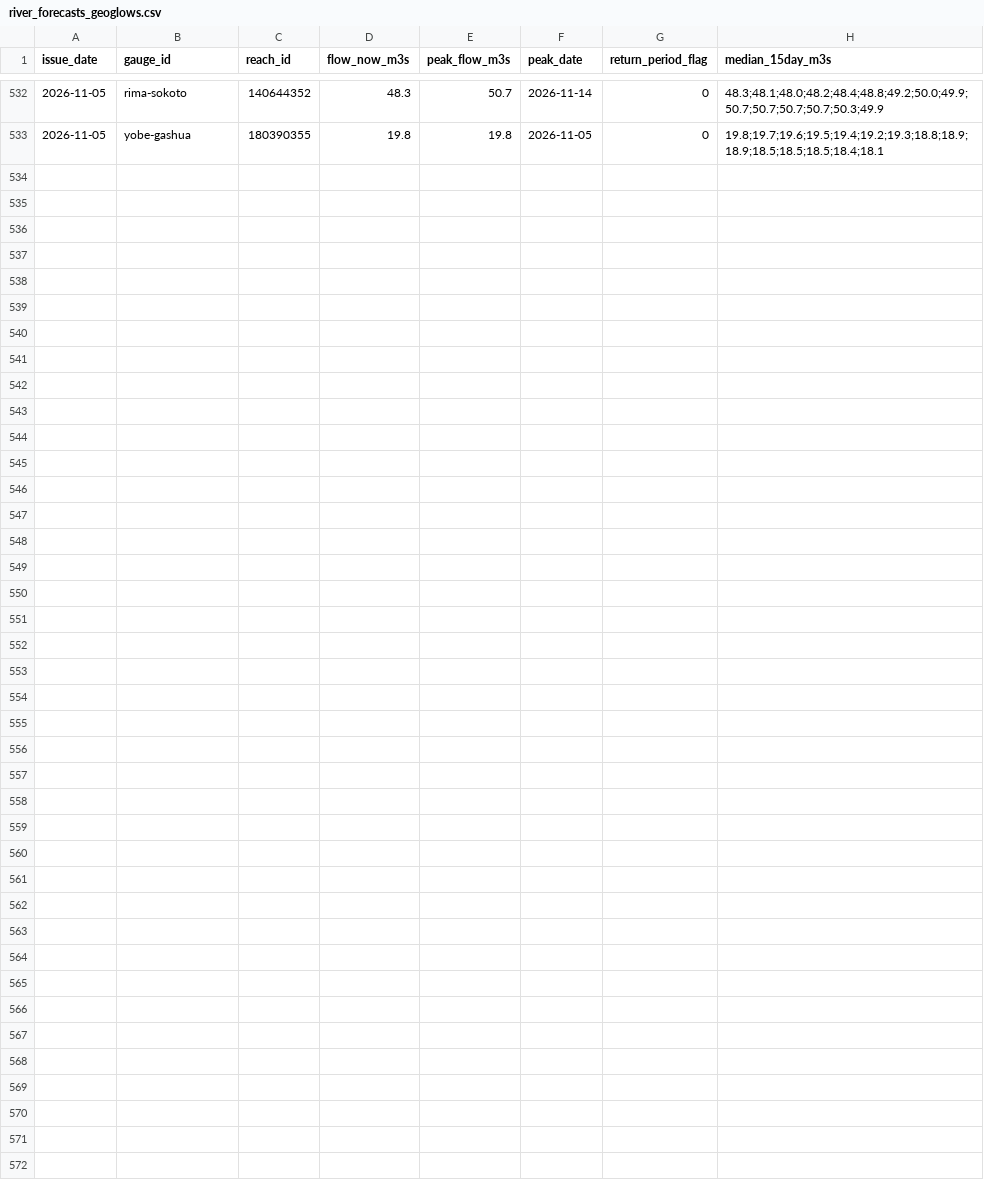
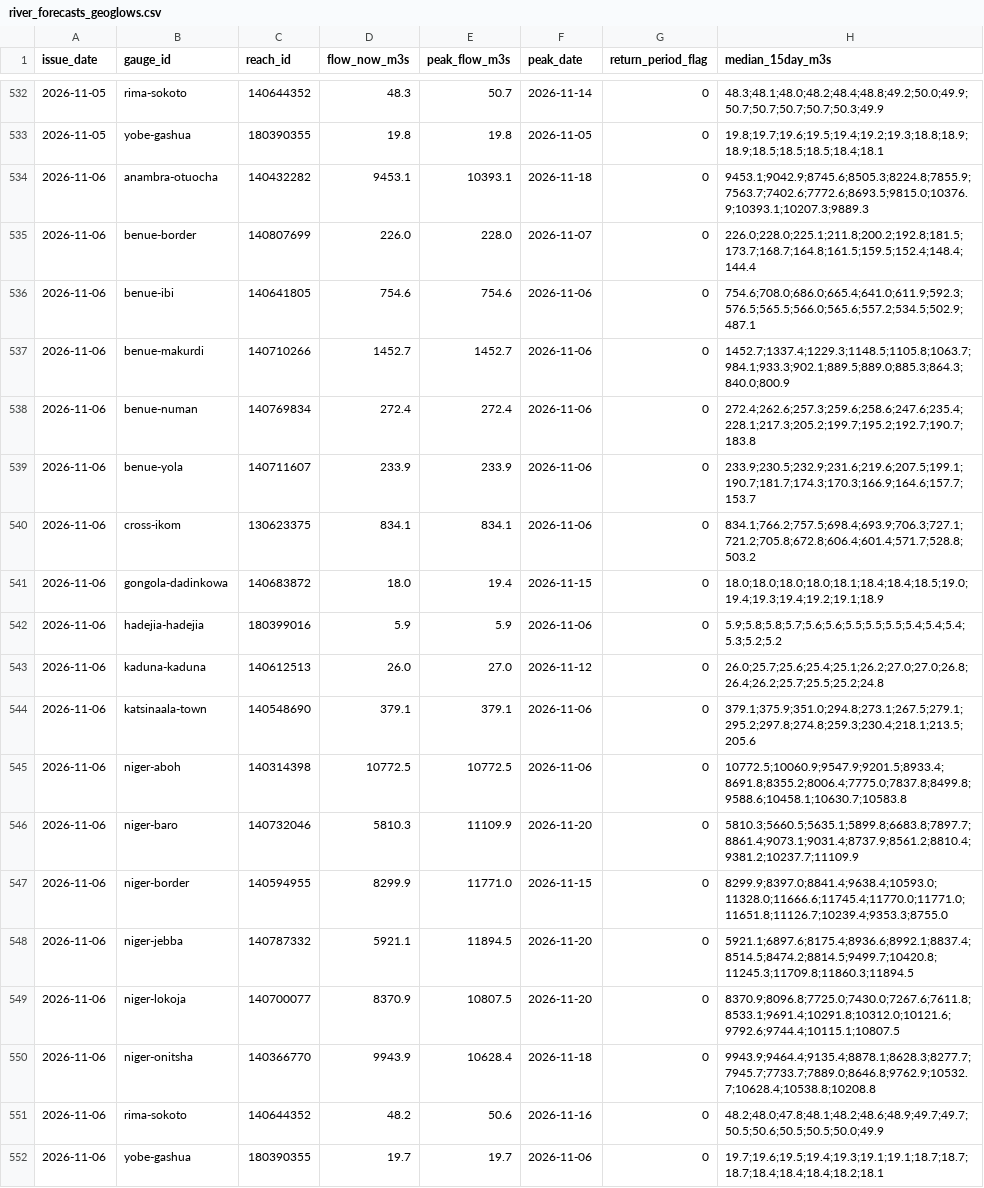
Before and after one commit to LordAsh001/LordAsh001.github.io, a CSV file: water-atlas/archive/river_forecasts_geoglows.csv, drawn as a sheet; only a part is shown, gaps mark what is left out.

```diff
--- a/water-atlas/archive/river_forecasts_geoglows.csv
+++ b/water-atlas/archive/river_forecasts_geoglows.csv
@@ -533 +533,20 @@ issue_date,gauge_id,reach_id,flow_now_m3s,peak_flow_m3s,peak_date,return_period_
 2026-11-05,yobe-gashua,180390355,19.8,19.8,2026-11-05,0,19.8;19.7;19.6;19.5;19.4;19.2;19.3;18.8;18.9;18.9;18.5;18.5;18.5;18.4;18.1
+2026-11-06,anambra-otuocha,140432282,9453.1,10393.1,2026-11-18,0,9453.1;9042.9;8745.6;8505.3;8224.8;7855.9;7563.7;7402.6;7772.6;8693.5;9815.0;10376.9;10393.1;10207.3;9889.3
+2026-11-06,benue-border,140807699,226.0,228.0,2026-11-07,0,226.0;228.0;225.1;211.8;200.2;192.8;181.5;173.7;168.7;164.8;161.5;159.5;152.4;148.4;144.4
+2026-11-06,benue-ibi,140641805,754.6,754.6,2026-11-06,0,754.6;708.0;686.0;665.4;641.0;611.9;592.3;576.5;565.5;566.0;565.6;557.2;534.5;502.9;487.1
+2026-11-06,benue-makurdi,140710266,1452.7,1452.7,2026-11-06,0,1452.7;1337.4;1229.3;1148.5;1105.8;1063.7;984.1;933.3;902.1;889.5;889.0;885.3;864.3;840.0;800.9
+2026-11-06,benue-numan,140769834,272.4,272.4,2026-11-06,0,272.4;262.6;257.3;259.6;258.6;247.6;235.4;228.1;217.3;205.2;199.7;195.2;192.7;190.7;183.8
+2026-11-06,benue-yola,140711607,233.9,233.9,2026-11-06,0,233.9;230.5;232.9;231.6;219.6;207.5;199.1;190.7;181.7;174.3;170.3;166.9;164.6;157.7;153.7
+2026-11-06,cross-ikom,130623375,834.1,834.1,2026-11-06,0,834.1;766.2;757.5;698.4;693.9;706.3;727.1;721.2;705.8;672.8;606.4;601.4;571.7;528.8;503.2
+2026-11-06,gongola-dadinkowa,140683872,18.0,19.4,2026-11-15,0,18.0;18.0;18.0;18.0;18.1;18.4;18.4;18.5;19.0;19.4;19.3;19.4;19.2;19.1;18.9
+2026-11-06,hadejia-hadejia,180399016,5.9,5.9,2026-11-06,0,5.9;5.8;5.8;5.7;5.6;5.6;5.5;5.5;5.5;5.4;5.4;5.4;5.3;5.2;5.2
+2026-11-06,kaduna-kaduna,140612513,26.0,27.0,2026-11-12,0,26.0;25.7;25.6;25.4;25.1;26.2;27.0;27.0;26.8;26.4;26.2;25.7;25.5;25.2;24.8
+2026-11-06,katsinaala-town,140548690,379.1,379.1,2026-11-06,0,379.1;375.9;351.0;294.8;273.1;267.5;279.1;295.2;297.8;274.8;259.3;230.4;218.1;213.5;205.6
+2026-11-06,niger-aboh,140314398,10772.5,10772.5,2026-11-06,0,10772.5;10060.9;9547.9;9201.5;8933.4;8691.8;8355.2;8006.4;7775.0;7837.8;8499.8;9588.6;10458.1;10630.7;10583.8
+2026-11-06,niger-baro,140732046,5810.3,11109.9,2026-11-20,0,5810.3;5660.5;5635.1;5899.8;6683.8;7897.7;8861.4;9073.1;9031.4;8737.9;8561.2;8810.4;9381.2;10237.7;11109.9
+2026-11-06,niger-border,140594955,8299.9,11771.0,2026-11-15,0,8299.9;8397.0;8841.4;9638.4;10593.0;11328.0;11666.6;11745.4;11770.0;11771.0;11651.8;11126.7;10239.4;9353.3;8755.0
+2026-11-06,niger-jebba,140787332,5921.1,11894.5,2026-11-20,0,5921.1;6897.6;8175.4;8936.6;8992.1;8837.4;8514.5;8474.2;8814.5;9499.7;10420.8;11245.3;11709.8;11860.3;11894.5
+2026-11-06,niger-lokoja,140700077,8370.9,10807.5,2026-11-20,0,8370.9;8096.8;7725.0;7430.0;7267.6;7611.8;8533.1;9691.4;10291.8;10312.0;10121.6;9792.6;9744.4;10115.1;10807.5
+2026-11-06,niger-onitsha,140366770,9943.9,10628.4,2026-11-18,0,9943.9;9464.4;9135.4;8878.1;8628.3;8277.7;7945.7;7733.7;7889.0;8646.8;9762.9;10532.7;10628.4;10538.8;10208.8
+2026-11-06,rima-sokoto,140644352,48.2,50.6,2026-11-16,0,48.2;48.0;47.8;48.1;48.2;48.6;48.9;49.7;49.7;50.5;50.6;50.5;50.5;50.0;49.9
+2026-11-06,yobe-gashua,180390355,19.7,19.7,2026-11-06,0,19.7;19.6;19.5;19.4;19.3;19.1;19.1;18.7;18.7;18.7;18.4;18.4;18.4;18.2;18.1
```
Also changed, not shown: water-atlas/archive/flood_alerts_glofas.csv, 2 other files.
